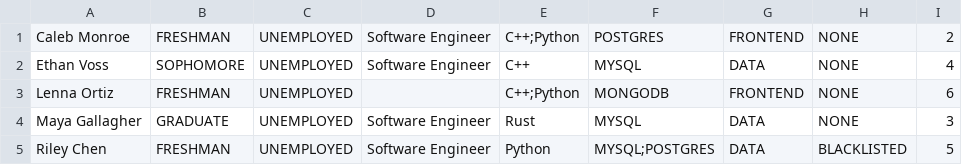
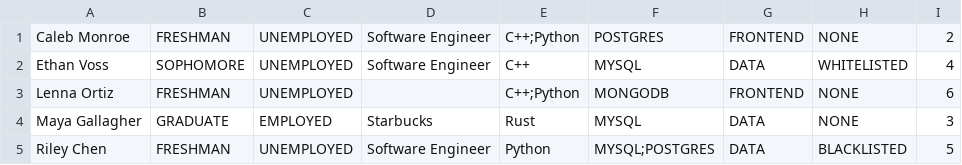
Before and after one commit to venajeremy/StudentSphere, a CSV file: src/main/resources/userdata/students.csv, drawn as a sheet.

```diff
--- a/src/main/resources/userdata/students.csv
+++ b/src/main/resources/userdata/students.csv
@@ -1,5 +1,5 @@
 "Caleb Monroe"	"FRESHMAN"	"UNEMPLOYED"	"Software Engineer"	"C++;Python"	"POSTGRES"	"FRONTEND"	"NONE"	"2"
-"Ethan Voss"	"SOPHOMORE"	"UNEMPLOYED"	"Software Engineer"	"C++"	"MYSQL"	"DATA"	"NONE"	"4"
+"Ethan Voss"	"SOPHOMORE"	"UNEMPLOYED"	"Software Engineer"	"C++"	"MYSQL"	"DATA"	"WHITELISTED"	"4"
 "Lenna Ortiz"	"FRESHMAN"	"UNEMPLOYED"	""	"C++;Python"	"MONGODB"	"FRONTEND"	"NONE"	"6"
-"Maya Gallagher"	"GRADUATE"	"UNEMPLOYED"	"Software Engineer"	"Rust"	"MYSQL"	"DATA"	"NONE"	"3"
+"Maya Gallagher"	"GRADUATE"	"EMPLOYED"	"Starbucks"	"Rust"	"MYSQL"	"DATA"	"NONE"	"3"
 "Riley Chen"	"FRESHMAN"	"UNEMPLOYED"	"Software Engineer"	"Python"	"MYSQL;POSTGRES"	"DATA"	"BLACKLISTED"	"5"
```
Also changed, not shown: 2 other files.
